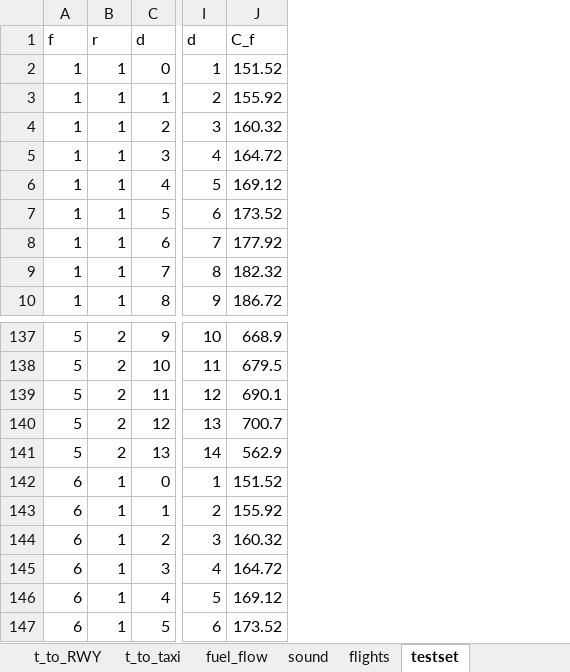
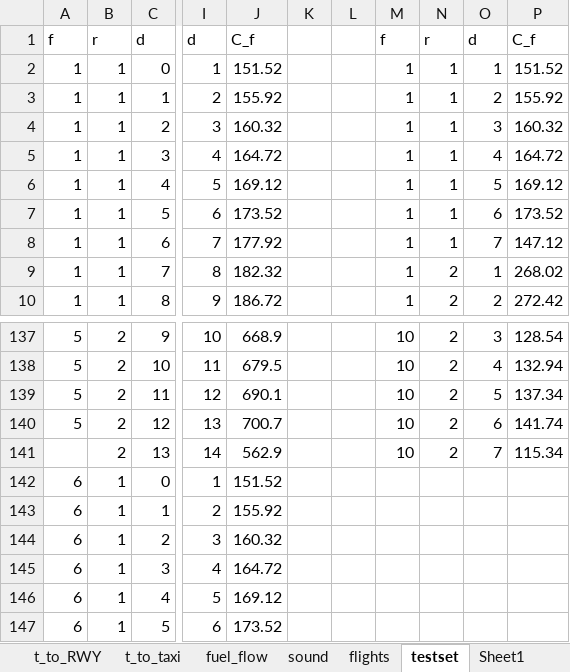
Before and after one commit to LukaVdS/runway-allocation, an Excel workbook: Tables.xlsx, sheet testset, drawn as a sheet; only a part is shown, gaps mark what is left out; values as stored, in another font and other column widths than the file's, no borders; the diff names each change by its address in the sheet, - before the commit and + after, or states it on an @@ line.

```diff
--- a/Tables.xlsx (sheet testset)
+++ b/Tables.xlsx (sheet testset)
+sheet tab: Sheet1
+column K, empty
+column L, empty
+column M, rows 1-10: f | 1 | 1 | 1 | 1 | 1 | 1 | 1 | 1 | 1; rows 137-141: all 10
+column N, rows 1-10: r | 1 | 1 | 1 | 1 | 1 | 1 | 1 | 2 | 2; rows 137-141: all 2
+column O, rows 1-10: d | 1 | 2 | 3 | 4 | 5 | 6 | 7 | 1 | 2; rows 137-141: 3 | 4 | 5 | 6 | 7
+column P, rows 1-10: C_f | 151.52 | 155.92 | 160.32 | 164.72 | 169.12 | 173.52 | 147.12 | 268.02 | 272.42; rows 137-141: 128.54 | 132.94 | 137.34 | 141.74 | 115.34
-A141: 5
+A141: (empty)
```
Also changed, not shown: sheet flights, 2 other files.
